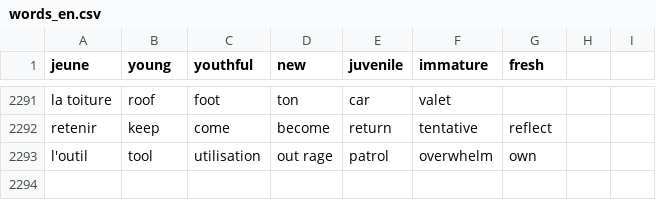
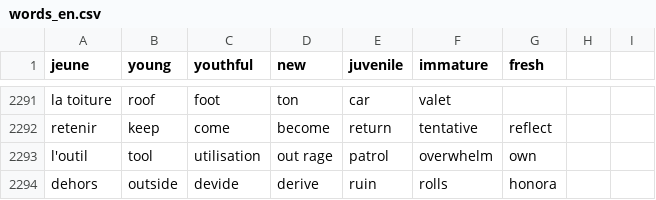
Before and after one commit to Socket-Net/fdi.mm, a CSV file: words_en.csv, drawn as a sheet; only a part is shown, gaps mark what is left out.

Commit message:
Update words_en.csv

```diff
--- a/words_en.csv
+++ b/words_en.csv
@@ -2293 +2293,2 @@ retenir,keep,come,become,return,tentative,reflect
 l'outil,tool,utilisation,out rage,patrol,overwhelm,own
+dehors,outside,devide,derive,ruin,rolls,honora
```
